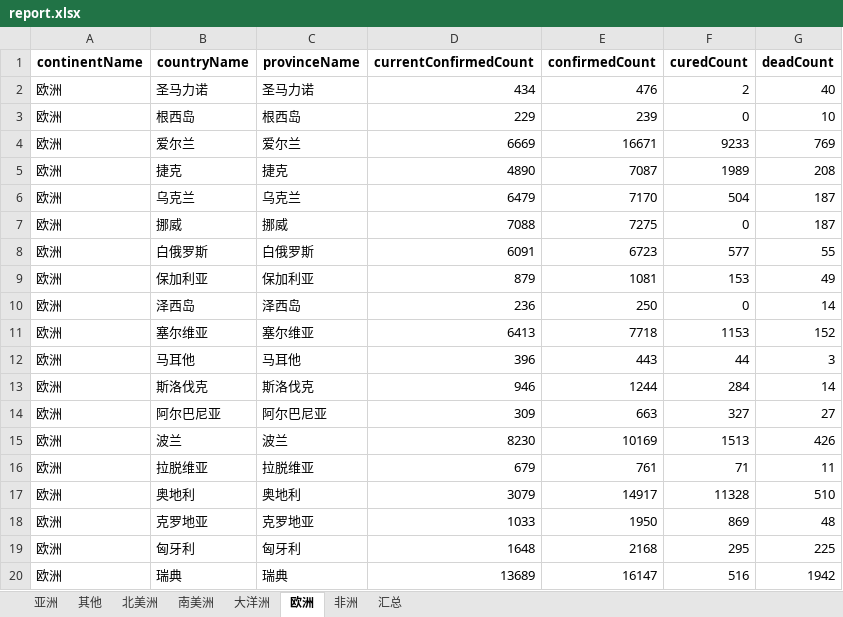
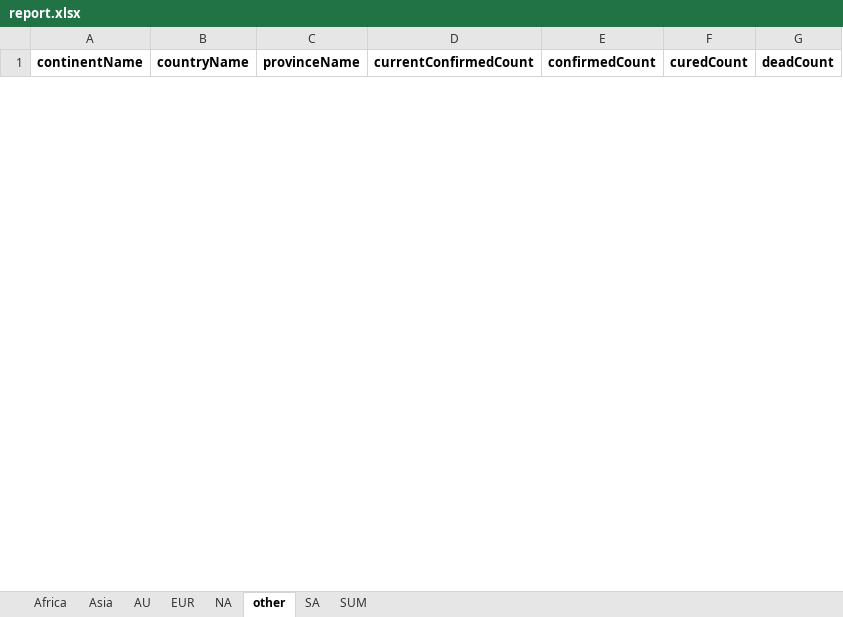
Before and after one commit to Akagilnc/python1.0, an Excel workbook: excel_files/report.xlsx, sheet other, drawn as a sheet; only a part is shown; values as stored, in another font and other column widths than the file's, no borders; removed rows and columns are numbered as before the commit, all else as after; the diff covers the shown part only; the diff names each change by its address in the sheet, - before the commit and + after, or states it on an @@ line.

```diff
--- a/excel_files/report.xlsx (sheet other)
+++ b/excel_files/report.xlsx (sheet other)
-sheet tab: 亚洲
+sheet tab: Africa
-sheet tab: 其他
+sheet tab: Asia
-sheet tab: 北美洲
+sheet tab: AU
-sheet tab: 南美洲
+sheet tab: EUR
-sheet tab: 大洋洲
+sheet tab: NA
-sheet tab: 欧洲
+sheet tab: other
-sheet tab: 非洲
+sheet tab: SA
-sheet tab: 汇总
+sheet tab: SUM
-row 2: 欧洲 | 圣马力诺 | 圣马力诺 | 434 | 476 | 2 | 40
-row 3: 欧洲 | 根西岛 | 根西岛 | 229 | 239 | 0 | 10
-row 4: 欧洲 | 爱尔兰 | 爱尔兰 | 6669 | 16671 | 9233 | 769
-row 5: 欧洲 | 捷克 | 捷克 | 4890 | 7087 | 1989 | 208
-row 6: 欧洲 | 乌克兰 | 乌克兰 | 6479 | 7170 | 504 | 187
-row 7: 欧洲 | 挪威 | 挪威 | 7088 | 7275 | 0 | 187
-row 8: 欧洲 | 白俄罗斯 | 白俄罗斯 | 6091 | 6723 | 577 | 55
-row 9: 欧洲 | 保加利亚 | 保加利亚 | 879 | 1081 | 153 | 49
-row 10: 欧洲 | 泽西岛 | 泽西岛 | 236 | 250 | 0 | 14
-row 11: 欧洲 | 塞尔维亚 | 塞尔维亚 | 6413 | 7718 | 1153 | 152
-row 12: 欧洲 | 马耳他 | 马耳他 | 396 | 443 | 44 | 3
-row 13: 欧洲 | 斯洛伐克 | 斯洛伐克 | 946 | 1244 | 284 | 14
-row 14: 欧洲 | 阿尔巴尼亚 | 阿尔巴尼亚 | 309 | 663 | 327 | 27
-row 15: 欧洲 | 波兰 | 波兰 | 8230 | 10169 | 1513 | 426
-row 16: 欧洲 | 拉脱维亚 | 拉脱维亚 | 679 | 761 | 71 | 11
-row 17: 欧洲 | 奥地利 | 奥地利 | 3079 | 14917 | 11328 | 510
-row 18: 欧洲 | 克罗地亚 | 克罗地亚 | 1033 | 1950 | 869 | 48
-row 19: 欧洲 | 匈牙利 | 匈牙利 | 1648 | 2168 | 295 | 225
-row 20: 欧洲 | 瑞典 | 瑞典 | 13689 | 16147 | 516 | 1942
```
Also changed, not shown: 2 added rows and 34 removed rows elsewhere in this sheet, sheet Africa, sheet Asia, sheet SA, sheet EUR, sheet AU, sheet NA, 1 more sheet, l4_hw.xlsx, 22 other files.
